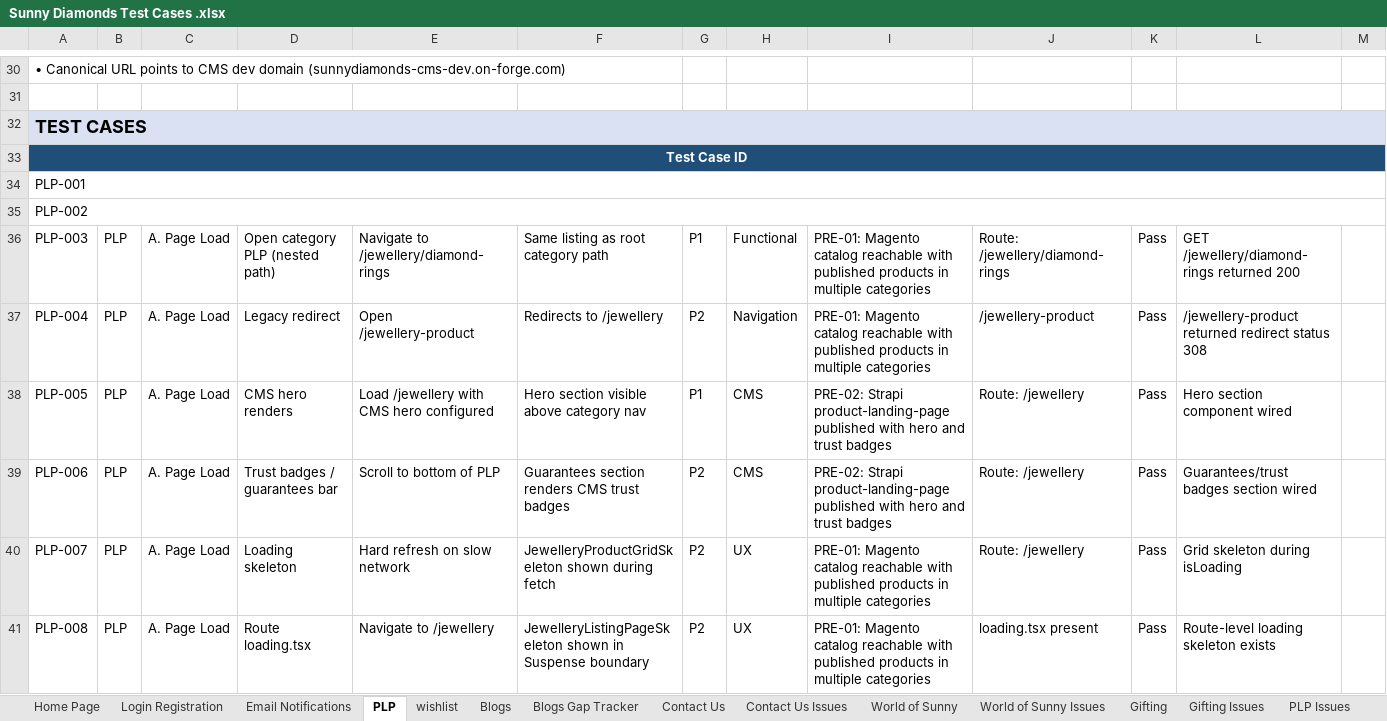
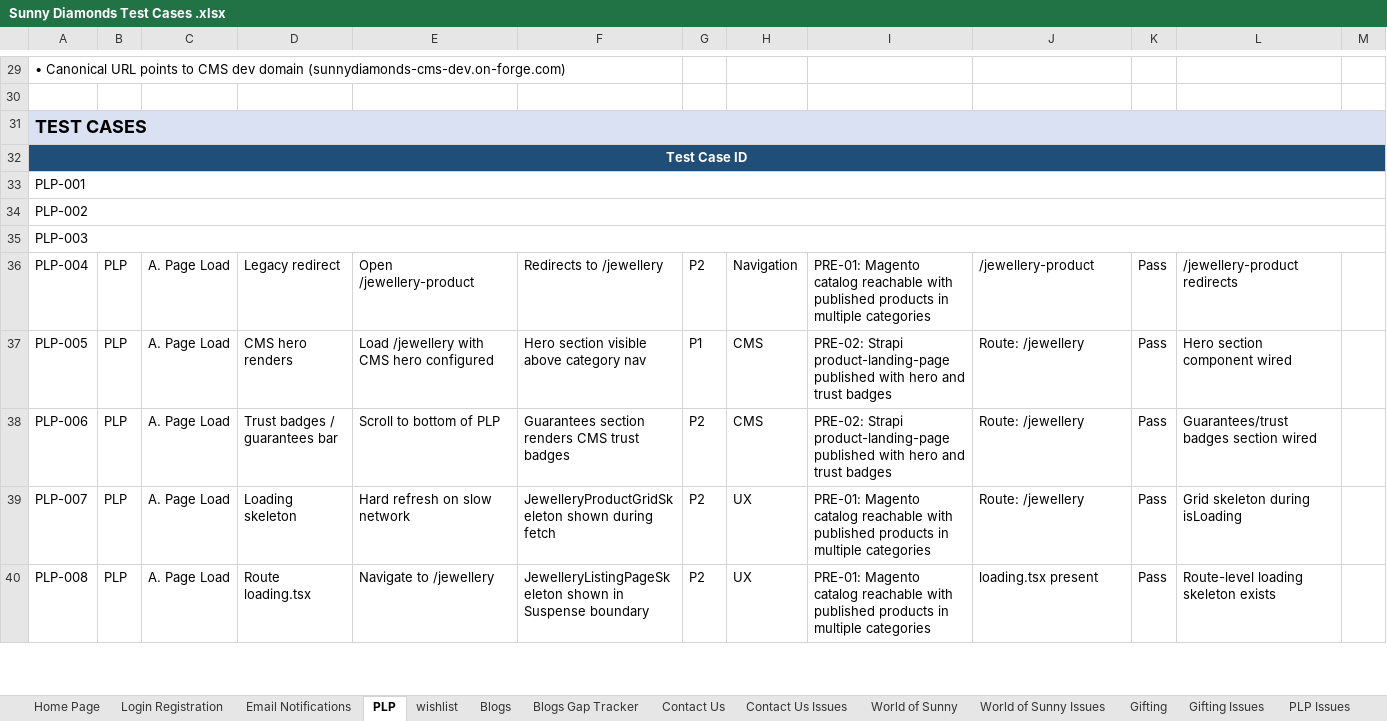
Before and after one commit to bluelupin/sunnydiamond-web, an Excel workbook: docs/Sunny Diamonds Test Cases .xlsx, sheet PLP, drawn as a sheet; only a part is shown, gaps mark what is left out; values as stored, in another font and other column widths than the file's, no borders; addresses are those after the commit; the diff covers the shown part only; the diff names each change by its address in the sheet, - before the commit and + after, or states it on an @@ line.

```diff
--- a/docs/Sunny Diamonds Test Cases .xlsx (sheet PLP)
+++ b/docs/Sunny Diamonds Test Cases .xlsx (sheet PLP)
+A35:M35 merged
-B35: PLP
+B35: (empty)
-C35: A. Page Load
+C35: (empty)
-D35: Open category PLP (nested path)
+D35: (empty)
-E35: Navigate to /jewellery/diamond-rings
+E35: (empty)
-F35: Same listing as root category path
+F35: (empty)
-G35: P1
+G35: (empty)
-H35: Functional
+H35: (empty)
-I35: PRE-01: Magento catalog reachable with published products in multiple categories
+I35: (empty)
-J35: Route: /jewellery/diamond-rings
+J35: (empty)
-K35: Pass
+K35: (empty)
-L35: GET /jewellery/diamond-rings returned 200
+L35: (empty)
-L36: /jewellery-product returned redirect status 308
+L36: /jewellery-product redirects
```
Also changed, not shown: 1 removed row and 19 edited cells elsewhere in this sheet, sheet PLP Issues, 2 other files.
